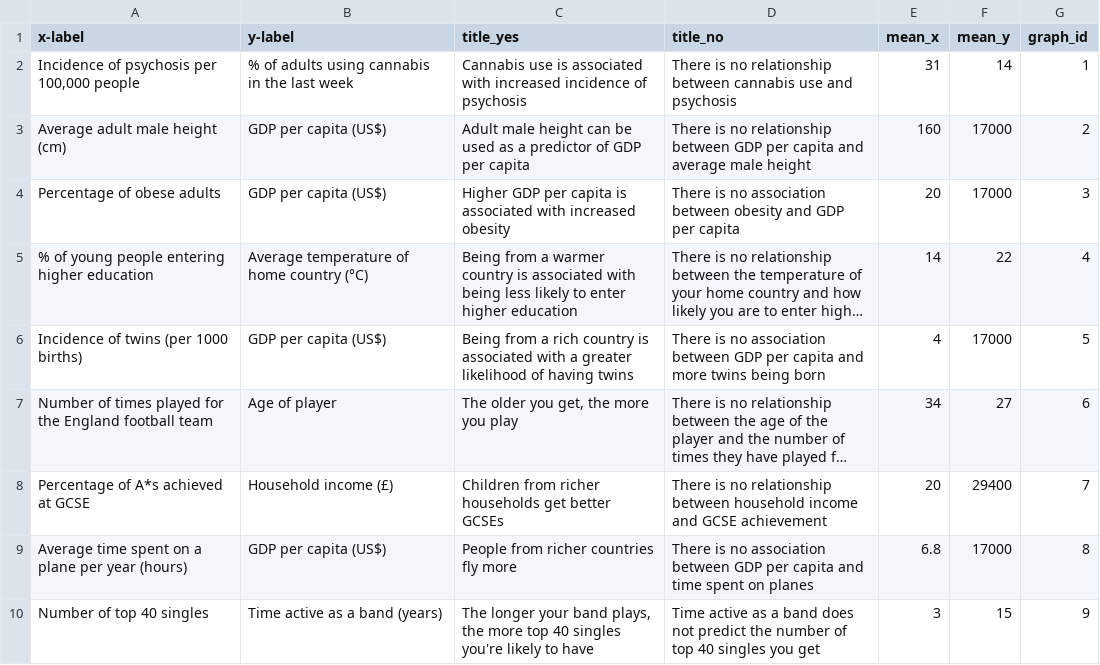
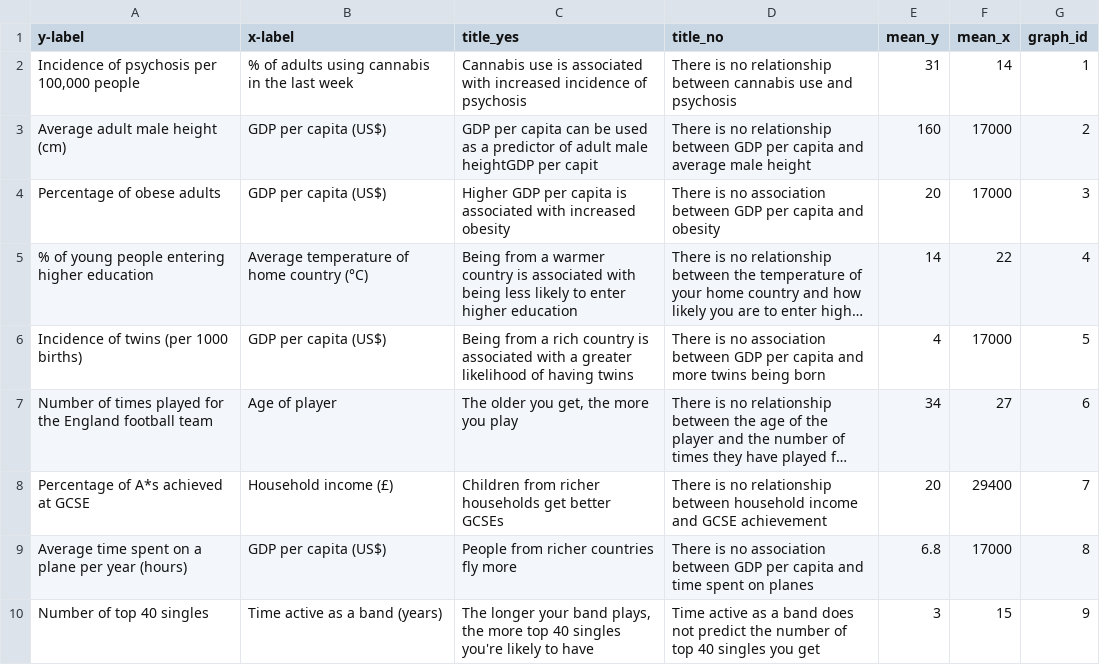
Before and after one commit to ajstewartlang/Gabe_plots, a CSV file: graphs_book.csv, drawn as a sheet; only a part is shown; long unchanged cells end in …; the diff covers the shown part only; the diff names each change by its address in the sheet, - before the commit and + after, or states it on an @@ line.

Commit message:
Update graphs_book.csv
- Switched x and y axis column headers and data so that titles refer to x axis first, then y axis
- Change titles not consistent after column headers switched
- Fixed typos

```diff
--- a/graphs_book.csv
+++ b/graphs_book.csv
-A1: x-label
+A1: y-label
-B1: y-label
+B1: x-label
-E1: mean_x
+E1: mean_y
-F1: mean_y
+F1: mean_x
-C3 (title_yes): Adult male height can be used as a predictor of GDP per capita
+C3 (title_yes): GDP per capita can be used as a predictor of adult male heightGDP per capit
-D4 (title_no): …association between obesity and GDP per capita
+D4 (title_no): …association between GDP per capita and obesity
```
Also changed, not shown: 17 edited cells elsewhere in this file.
